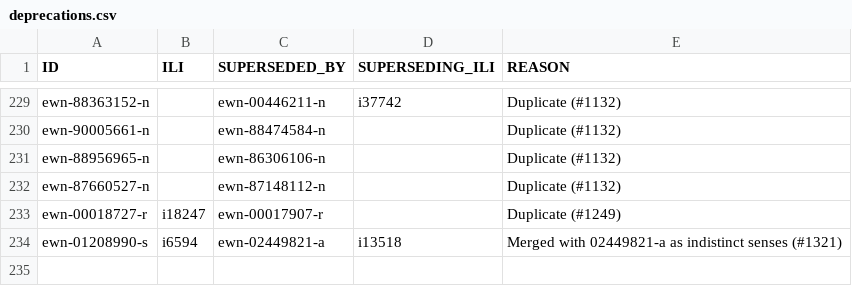
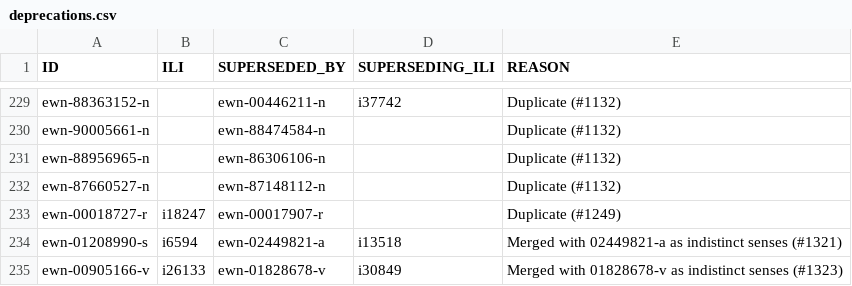
Before and after one commit to globalwordnet/english-wordnet, a CSV file: src/deprecations.csv, drawn as a sheet; only a part is shown, gaps mark what is left out.

```diff
--- a/src/deprecations.csv
+++ b/src/deprecations.csv
@@ -234 +234,2 @@
 "ewn-01208990-s","i6594","ewn-02449821-a","i13518","Merged with 02449821-a as indistinct senses (#1321)"
+"ewn-00905166-v","i26133","ewn-01828678-v","i30849","Merged with 01828678-v as indistinct senses (#1323)"
```
Also changed, not shown: 3 other files.
